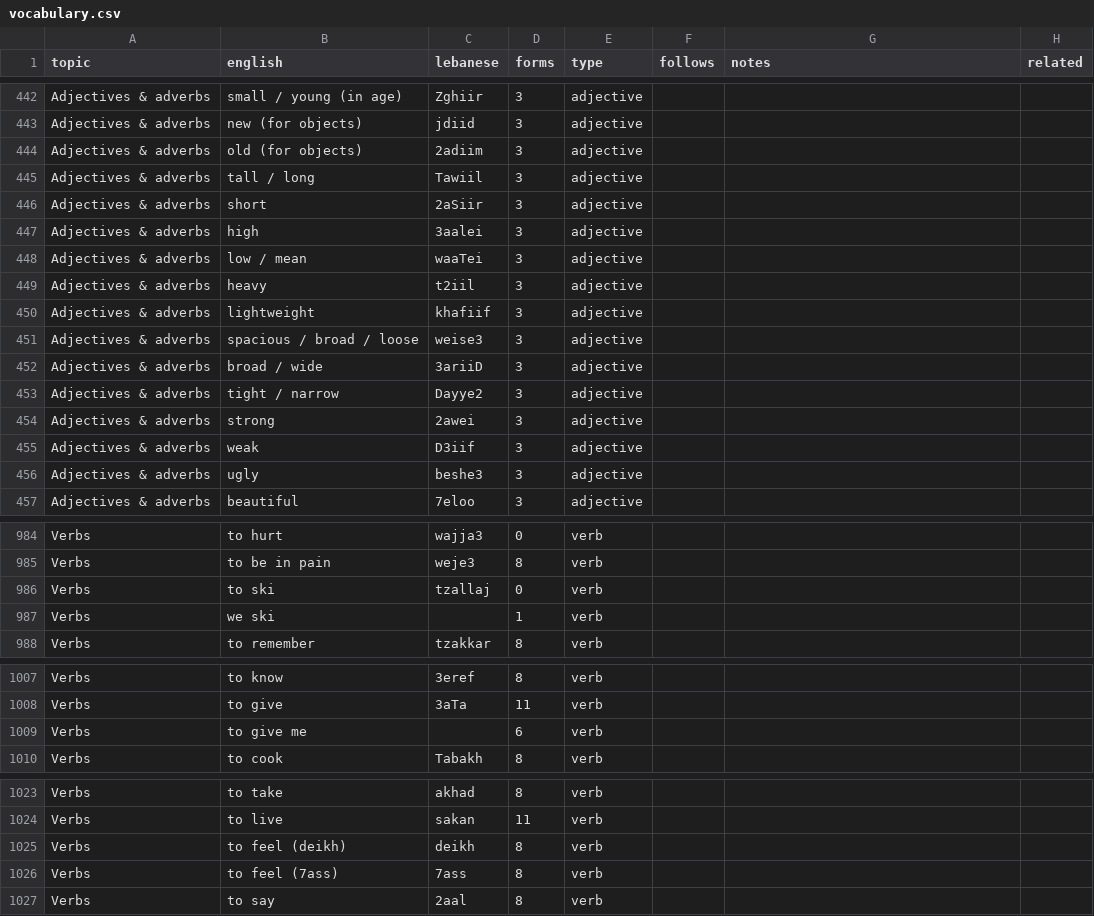
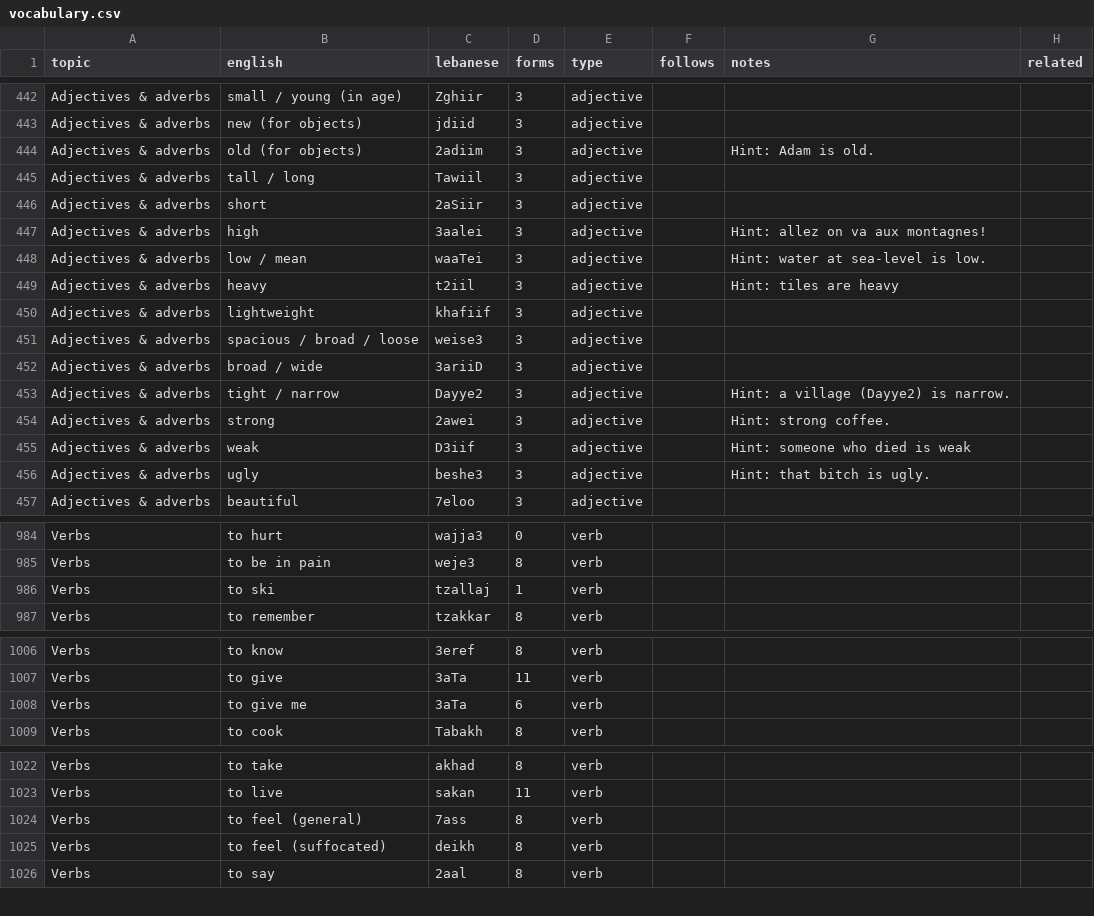
Before and after one commit to claire-vr/cedrus, a CSV file: database/vocabulary.csv, drawn as a sheet; only a part is shown, gaps mark what is left out; the diff covers the shown part only.

```diff
--- a/database/vocabulary.csv
+++ b/database/vocabulary.csv
@@ -443,8 +443,8 @@ Adjectives & adverbs,small / young (in age),Zghiir,3,adjective,,,
 Adjectives & adverbs,new (for objects),jdiid,3,adjective,,,
-Adjectives & adverbs,old (for objects),2adiim,3,adjective,,,
+Adjectives & adverbs,old (for objects),2adiim,3,adjective,,Hint: Adam is old.,
 Adjectives & adverbs,tall / long,Tawiil,3,adjective,,,
 Adjectives & adverbs,short,2aSiir,3,adjective,,,
-Adjectives & adverbs,high,3aalei,3,adjective,,,
-Adjectives & adverbs,low / mean,waaTei,3,adjective,,,
-Adjectives & adverbs,heavy,t2iil,3,adjective,,,
+Adjectives & adverbs,high,3aalei,3,adjective,,Hint: allez on va aux montagnes!,
+Adjectives & adverbs,low / mean,waaTei,3,adjective,,Hint: water at sea-level is low.,
+Adjectives & adverbs,heavy,t2iil,3,adjective,,Hint: tiles are heavy,
 Adjectives & adverbs,lightweight,khafiif,3,adjective,,,
@@ -452,6 +452,6 @@ Adjectives & adverbs,spacious / broad / loose,weise3,3,adjective,,,
 Adjectives & adverbs,broad / wide,3ariiD,3,adjective,,,
-Adjectives & adverbs,tight / narrow,Dayye2,3,adjective,,,
-Adjectives & adverbs,strong,2awei,3,adjective,,,
-Adjectives & adverbs,weak,D3iif,3,adjective,,,
-Adjectives & adverbs,ugly,beshe3,3,adjective,,,
+Adjectives & adverbs,tight / narrow,Dayye2,3,adjective,,Hint: a village (Dayye2) is narrow.,
+Adjectives & adverbs,strong,2awei,3,adjective,,Hint: strong coffee.,
+Adjectives & adverbs,weak,D3iif,3,adjective,,Hint: someone who died is weak,
+Adjectives & adverbs,ugly,beshe3,3,adjective,,Hint: that bitch is ugly.,
 Adjectives & adverbs,beautiful,7eloo,3,adjective,,,
@@ -985,4 +985,3 @@ Verbs,to hurt,wajja3,0,verb,,,
 Verbs,to be in pain,weje3,8,verb,,,
-Verbs,to ski,tzallaj,0,verb,,,
-Verbs,we ski,,1,verb,,,
+Verbs,to ski,tzallaj,1,verb,,,
 Verbs,to remember,tzakkar,8,verb,,,
@@ -1008,3 +1007,3 @@ Verbs,to know,3eref,8,verb,,,
 Verbs,to give,3aTa,11,verb,,,
-Verbs,to give me,,6,verb,,,
+Verbs,to give me,3aTa,6,verb,,,
 Verbs,to cook,Tabakh,8,verb,,,
@@ -1024,4 +1023,4 @@ Verbs,to take,akhad,8,verb,,,
 Verbs,to live,sakan,11,verb,,,
-Verbs,to feel (deikh),deikh,8,verb,,,
-Verbs,to feel (7ass),7ass,8,verb,,,
+Verbs,to feel (general),7ass,8,verb,,,
+Verbs,to feel (suffocated),deikh,8,verb,,,
 Verbs,to say,2aal,8,verb,,,
```
Also changed, not shown: 9 edited cells elsewhere in this file, database/examples.csv, database/forms.csv, 2 other files.
